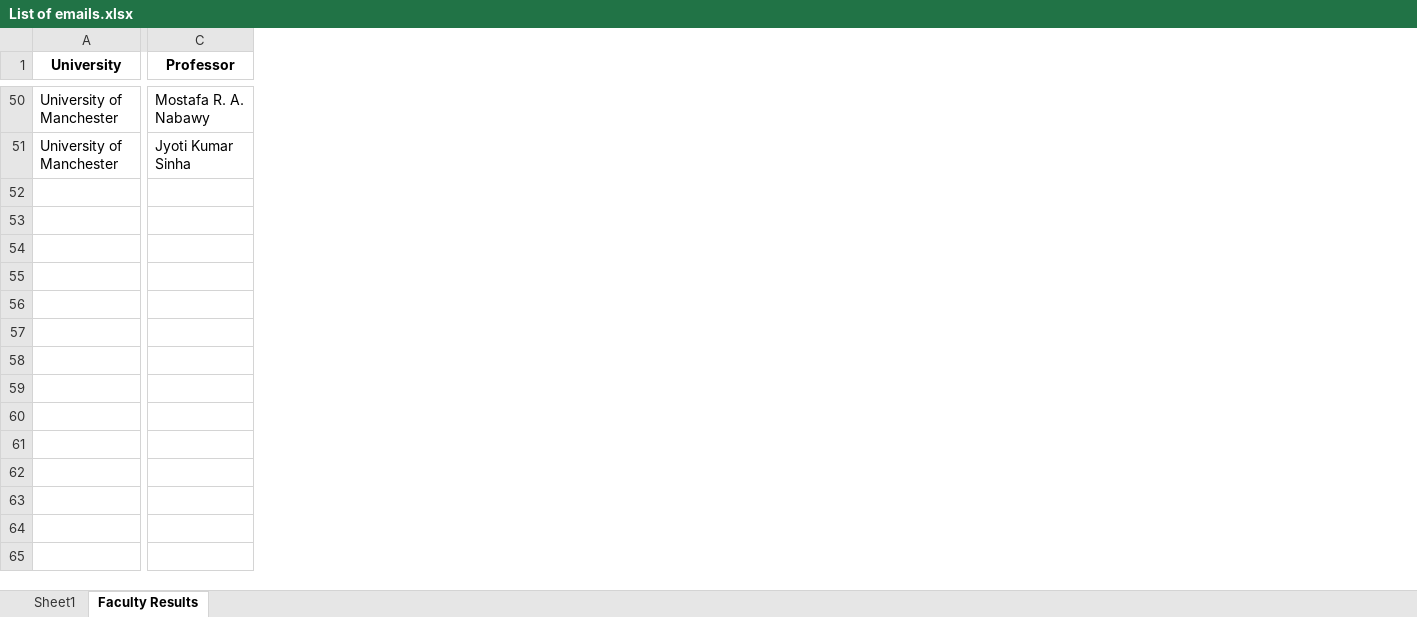
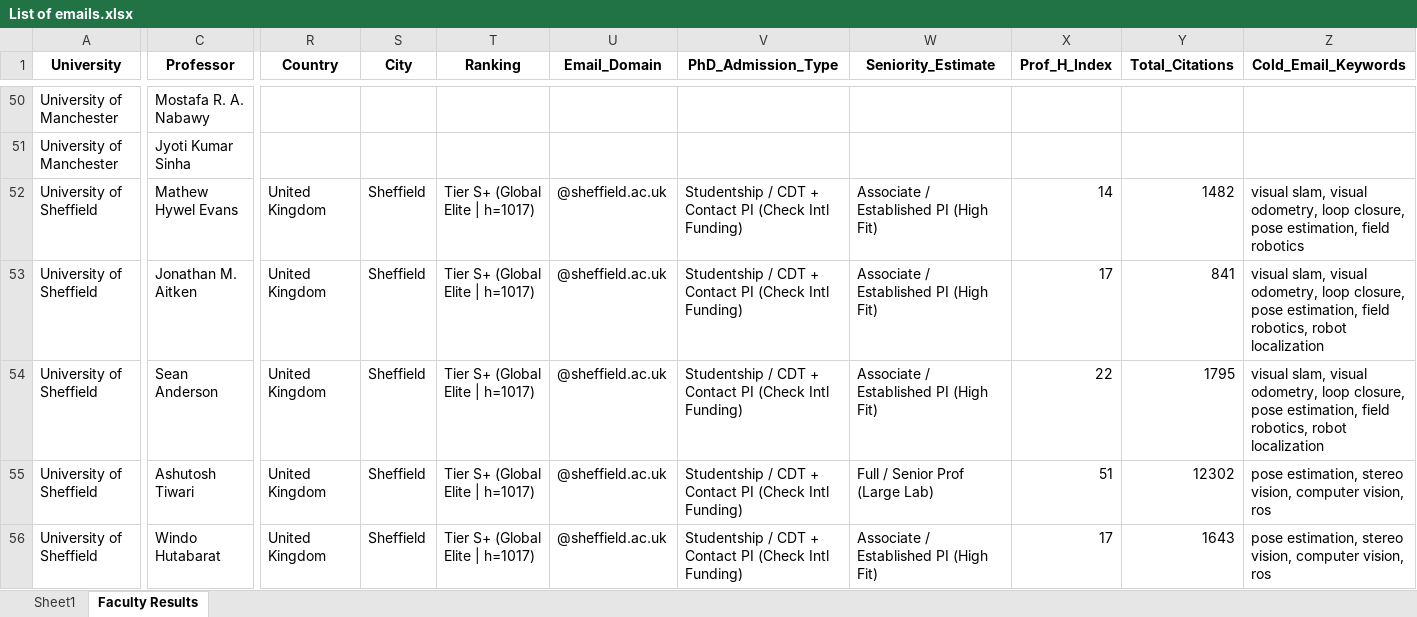
Before and after one commit to MohammadAbbasiM/phd-lead-finder, an Excel workbook: List of emails.xlsx, sheet Faculty Results, drawn as a sheet; only a part is shown, gaps mark what is left out; values as stored, in another font and other column widths than the file's, no borders; rows hold the shown columns only; the diff covers the shown part only; the diff names each change by its address in the sheet, - before the commit and + after, or states it on an @@ line.

```diff
--- a/List of emails.xlsx (sheet Faculty Results)
+++ b/List of emails.xlsx (sheet Faculty Results)
+column R (Country), empty
+column S (City), empty
+column T (Ranking), empty
+column U (Email_Domain), empty
+column V (PhD_Admission_Type), empty
+column W (Seniority_Estimate), empty
+column X (Prof_H_Index), empty
+column Y (Total_Citations), empty
+column Z (Cold_Email_Keywords), empty
+row 52: University of Sheffield | Mathew Hywel Evans | United Kingdom | Sheffield | Tier S+ (Global Elite | h=1017) | @sheffield.ac.uk | Studentship / CDT + Contact PI (Check Intl Funding) | Associate / Established PI (High Fit) | 14 | 1482 | visual slam, visual odometry, loop closure, pose estimation, field robotics
+row 53: University of Sheffield | Jonathan M. Aitken | United Kingdom | Sheffield | Tier S+ (Global Elite | h=1017) | @sheffield.ac.uk | Studentship / CDT + Contact PI (Check Intl Funding) | Associate / Established PI (High Fit) | 17 | 841 | visual slam, visual odometry, loop closure, pose estimation, field robotics, robot localization
+row 54: University of Sheffield | Sean Anderson | United Kingdom | Sheffield | Tier S+ (Global Elite | h=1017) | @sheffield.ac.uk | Studentship / CDT + Contact PI (Check Intl Funding) | Associate / Established PI (High Fit) | 22 | 1795 | visual slam, visual odometry, loop closure, pose estimation, field robotics, robot localization
+row 55: University of Sheffield | Ashutosh Tiwari | United Kingdom | Sheffield | Tier S+ (Global Elite | h=1017) | @sheffield.ac.uk | Studentship / CDT + Contact PI (Check Intl Funding) | Full / Senior Prof (Large Lab) | 51 | 12302 | pose estimation, stereo vision, computer vision, ros
+row 56: University of Sheffield | Windo Hutabarat | United Kingdom | Sheffield | Tier S+ (Global Elite | h=1017) | @sheffield.ac.uk | Studentship / CDT + Contact PI (Check Intl Funding) | Associate / Established PI (High Fit) | 17 | 1643 | pose estimation, stereo vision, computer vision, ros
```
Also changed, not shown: 48 added rows and 1 added column elsewhere in this sheet, sheet Sheet1.
